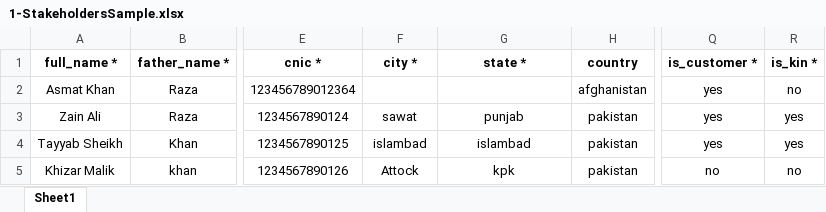
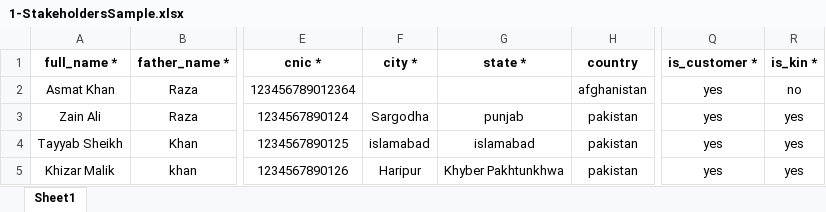
Before and after one commit to aadilsafi/j7-erp, an Excel workbook: public/app-assets/ImportSamples/1-StakeholdersSample.xlsx, sheet Sheet1, drawn as a sheet; only a part is shown, gaps mark what is left out; values as stored, in another font and other column widths than the file's, no borders; the diff names each change by its address in the sheet, - before the commit and + after, or states it on an @@ line.

Commit message:
import updated

```diff
--- a/public/app-assets/ImportSamples/1-StakeholdersSample.xlsx (sheet Sheet1)
+++ b/public/app-assets/ImportSamples/1-StakeholdersSample.xlsx (sheet Sheet1)
-F3 (city *): sawat
+F3 (city *): Sargodha
-F4 (city *): islambad
+F4 (city *): islamabad
-G4 (state *): islambad
+G4 (state *): islamabad
-F5 (city *): Attock
+F5 (city *): Haripur
-G5 (state *): kpk
+G5 (state *): Khyber Pakhtunkhwa
-Q5 (is_customer *): no
+Q5 (is_customer *): yes
-R5 (is_kin *): no
+R5 (is_kin *): yes
```
Also changed, not shown: 28 other files.
